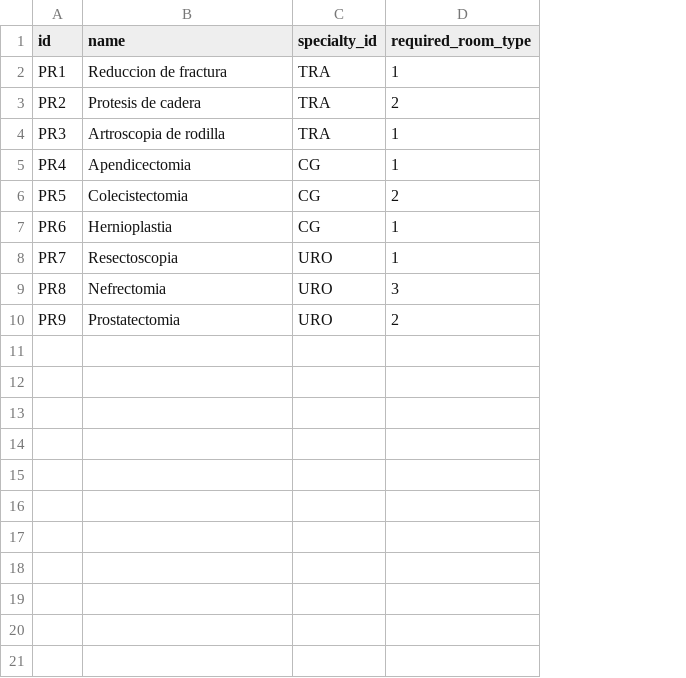
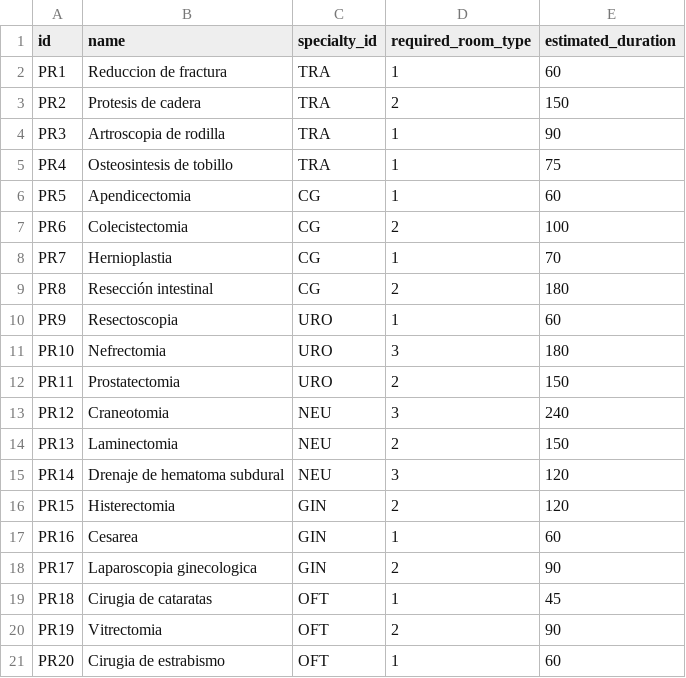
Before and after one commit to LucasCttr/pf-or-scheduler, a CSV file: data/procedures.csv, drawn as a sheet; the diff names each change by its address in the sheet, - before the commit and + after, or states it on an @@ line.

```diff
--- a/data/procedures.csv
+++ b/data/procedures.csv
+column E (estimated_duration), rows 2-10: 60 | 150 | 90 | 75 | 60 | 100 | 70 | 180 | 60
-B5 (name): Apendicectomia
+B5 (name): Osteosintesis de tobillo
-C5 (specialty_id): CG
+C5 (specialty_id): TRA
-B6 (name): Colecistectomia
+B6 (name): Apendicectomia
-D6 (required_room_type): 2
+D6 (required_room_type): 1
-B7 (name): Hernioplastia
+B7 (name): Colecistectomia
-D7 (required_room_type): 1
+D7 (required_room_type): 2
-B8 (name): Resectoscopia
+B8 (name): Hernioplastia
-C8:C9 (specialty_id): URO
+C8:C9 (specialty_id): CG
-B9 (name): Nefrectomia
+B9 (name): Resección intestinal
-D9 (required_room_type): 3
+D9 (required_room_type): 2
-B10 (name): Prostatectomia
+B10 (name): Resectoscopia
-D10 (required_room_type): 2
+D10 (required_room_type): 1
+row 11: PR10 | Nefrectomia | URO | 3 | 180
+row 12: PR11 | Prostatectomia | URO | 2 | 150
+row 13: PR12 | Craneotomia | NEU | 3 | 240
+row 14: PR13 | Laminectomia | NEU | 2 | 150
+row 15: PR14 | Drenaje de hematoma subdural | NEU | 3 | 120
+row 16: PR15 | Histerectomia | GIN | 2 | 120
+row 17: PR16 | Cesarea | GIN | 1 | 60
+row 18: PR17 | Laparoscopia ginecologica | GIN | 2 | 90
+row 19: PR18 | Cirugia de cataratas | OFT | 1 | 45
+row 20: PR19 | Vitrectomia | OFT | 2 | 90
+row 21: PR20 | Cirugia de estrabismo | OFT | 1 | 60
```
Also changed, not shown: data/surgeons.csv, 26 other files.
